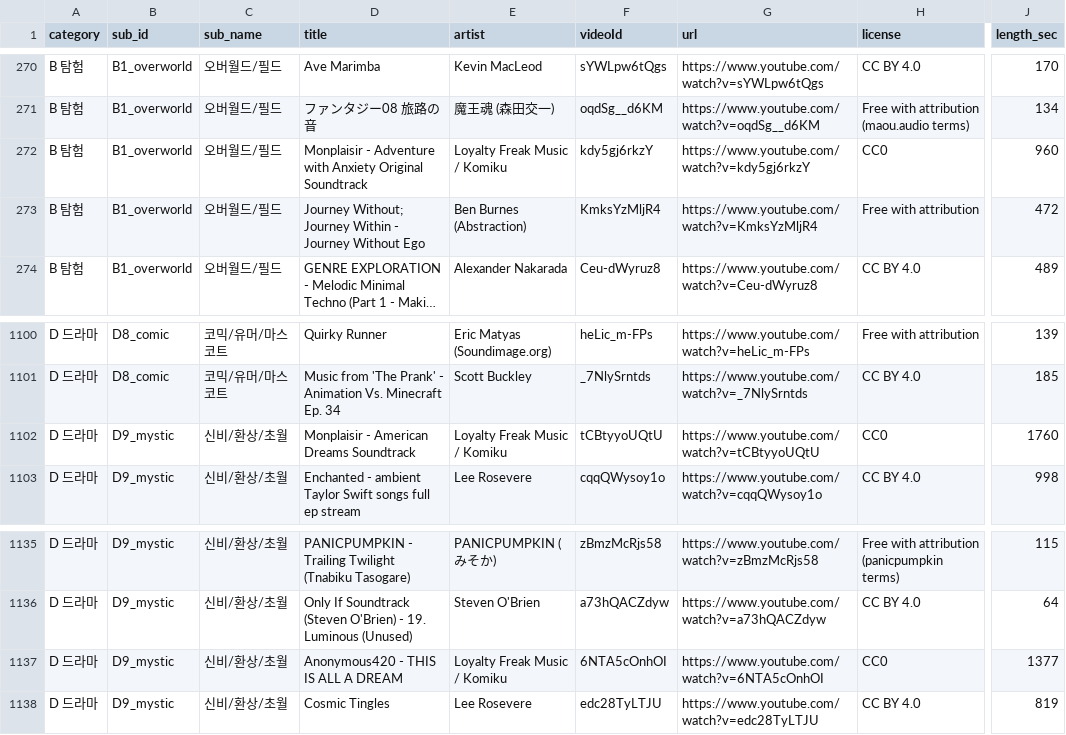
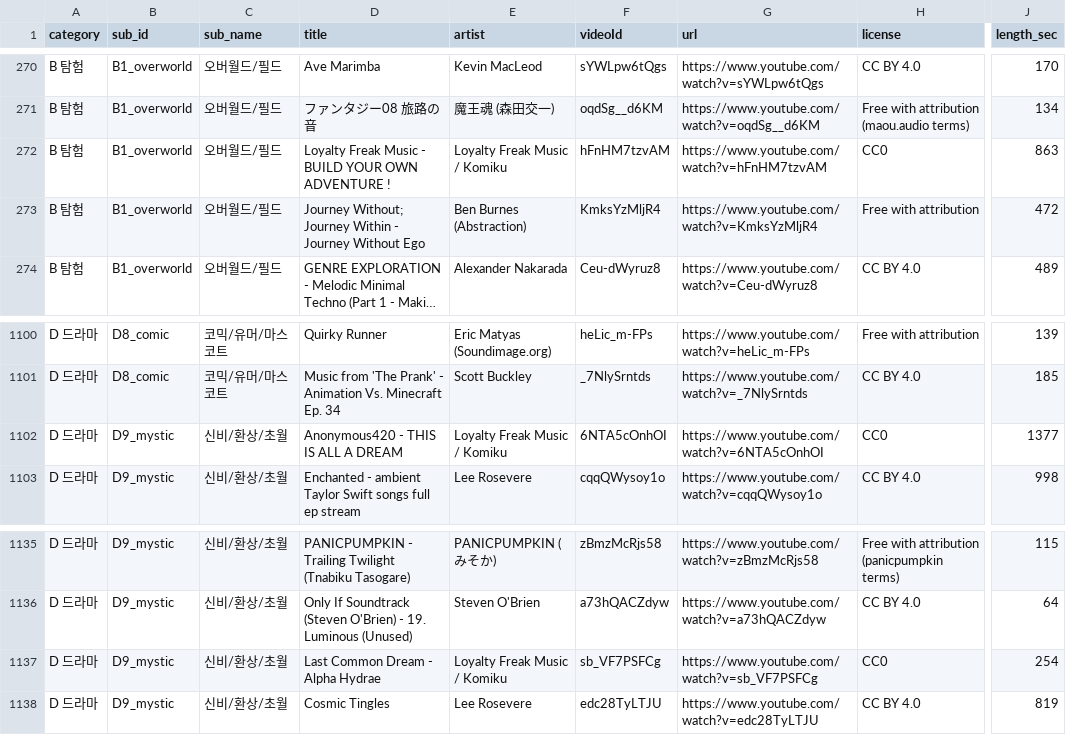
Before and after one commit to progh2/rpg-bgm-dj, a CSV file: data/bgm_playlist.csv, drawn as a sheet; only a part is shown, gaps mark what is left out; long unchanged cells end in …; the diff covers the shown part only; the diff names each change by its address in the sheet, - before the commit and + after, or states it on an @@ line.

```diff
--- a/data/bgm_playlist.csv
+++ b/data/bgm_playlist.csv
-D272 (title): Monplaisir - Adventure with Anxiety Original Soundtrack
+D272 (title): Loyalty Freak Music - BUILD YOUR OWN ADVENTURE !
-F272 (videoId): kdy5gj6rkzY
+F272 (videoId): hFnHM7tzvAM
-G272 (url): https://www.youtube.com/watch?v=kdy5gj6rkzY
+G272 (url): https://www.youtube.com/watch?v=hFnHM7tzvAM
-J272 (length_sec): 960
+J272 (length_sec): 863
-D1102 (title): Monplaisir - American Dreams Soundtrack
+D1102 (title): Anonymous420 - THIS IS ALL A DREAM
-F1102 (videoId): tCBtyyoUQtU
+F1102 (videoId): 6NTA5cOnhOI
-G1102 (url): https://www.youtube.com/watch?v=tCBtyyoUQtU
+G1102 (url): https://www.youtube.com/watch?v=6NTA5cOnhOI
-J1102 (length_sec): 1760
+J1102 (length_sec): 1377
-D1137 (title): Anonymous420 - THIS IS ALL A DREAM
+D1137 (title): Last Common Dream - Alpha Hydrae
-F1137 (videoId): 6NTA5cOnhOI
+F1137 (videoId): sb_VF7PSFCg
-G1137 (url): https://www.youtube.com/watch?v=6NTA5cOnhOI
+G1137 (url): https://www.youtube.com/watch?v=sb_VF7PSFCg
-J1137 (length_sec): 1377
+J1137 (length_sec): 254
```
Also changed, not shown: 3 added rows and 3 removed rows elsewhere in this file, 15 other files.
